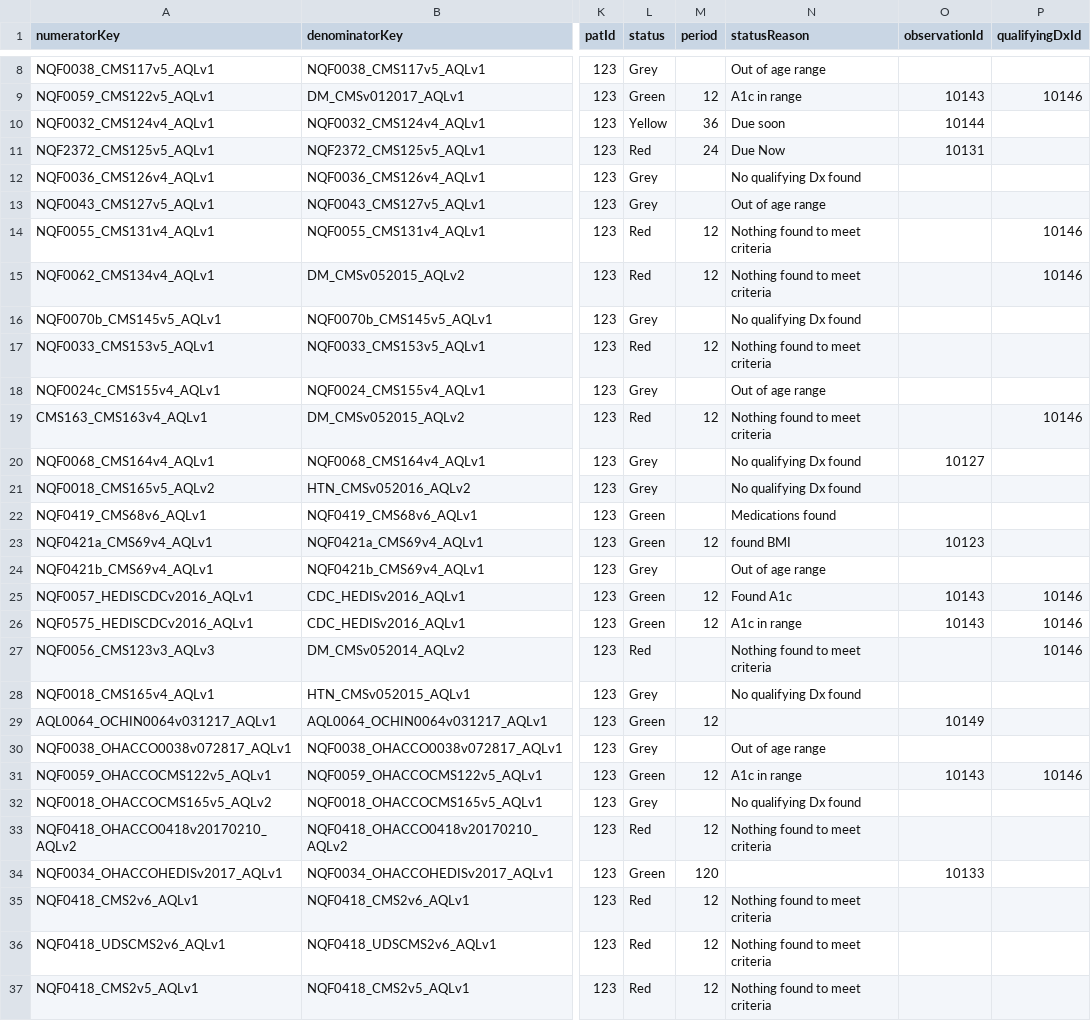
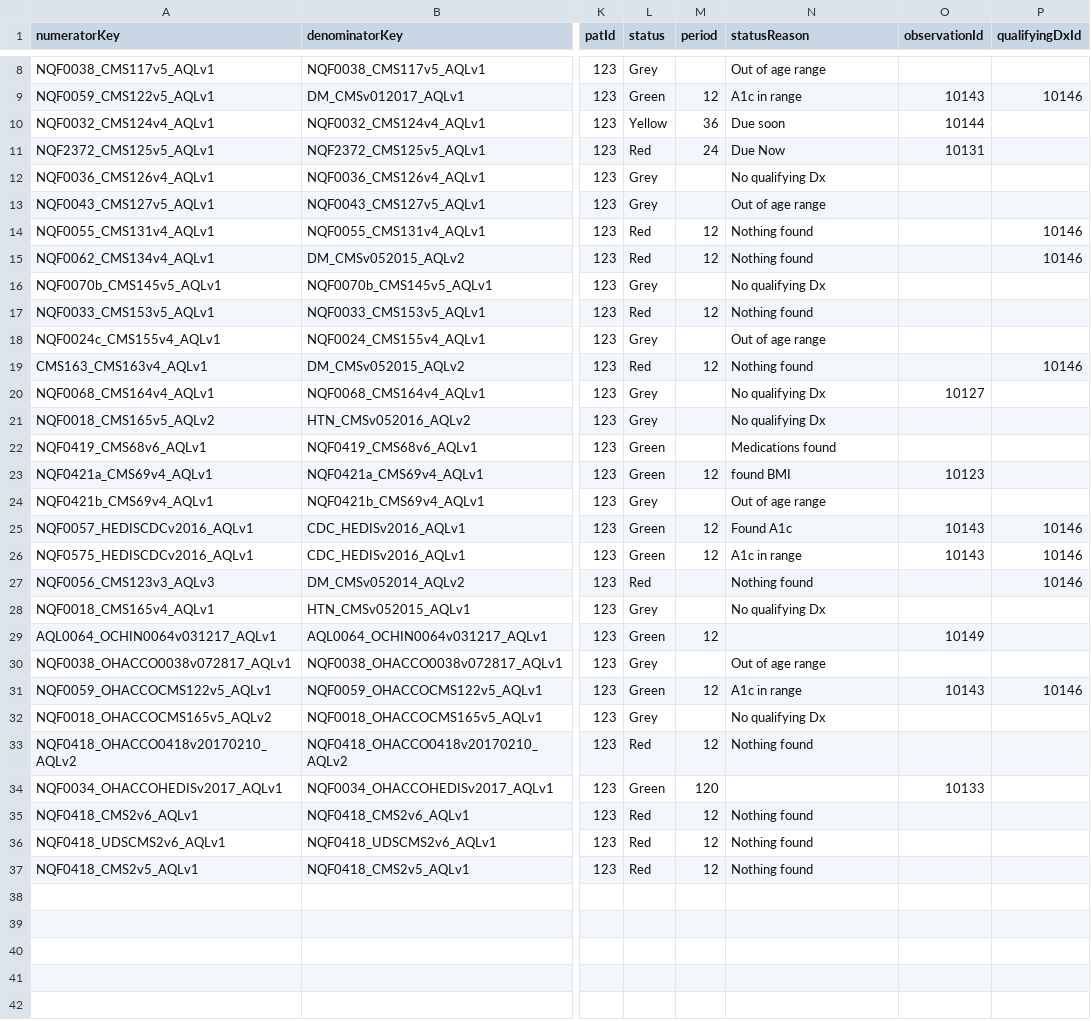
Before and after one commit to Pro75357/ToastBlaze, a CSV file: ToastBlaze/private/metrics.csv, drawn as a sheet; only a part is shown, gaps mark what is left out; the diff covers the shown part only; the diff names each change by its address in the sheet, - before the commit and + after, or states it on an @@ line.

Commit message:
Added gen/hm metrics table and fixed some spacing

```diff
--- a/ToastBlaze/private/metrics.csv
+++ b/ToastBlaze/private/metrics.csv
-N12 (statusReason): No qualifying Dx found
+N12 (statusReason): No qualifying Dx
-N14:N15 (statusReason): Nothing found to meet criteria
+N14:N15 (statusReason): Nothing found
-N16 (statusReason): No qualifying Dx found
+N16 (statusReason): No qualifying Dx
-N17 (statusReason): Nothing found to meet criteria
+N17 (statusReason): Nothing found
-N19 (statusReason): Nothing found to meet criteria
+N19 (statusReason): Nothing found
-N20:N21 (statusReason): No qualifying Dx found
+N20:N21 (statusReason): No qualifying Dx
-N27 (statusReason): Nothing found to meet criteria
+N27 (statusReason): Nothing found
-N28 (statusReason): No qualifying Dx found
+N28 (statusReason): No qualifying Dx
-N32 (statusReason): No qualifying Dx found
+N32 (statusReason): No qualifying Dx
-N33 (statusReason): Nothing found to meet criteria
+N33 (statusReason): Nothing found
-N35:N37 (statusReason): Nothing found to meet criteria
+N35:N37 (statusReason): Nothing found
```
Also changed, not shown: 1 edited cell elsewhere in this file, 5 other files.
